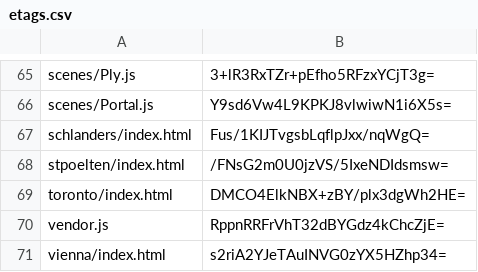
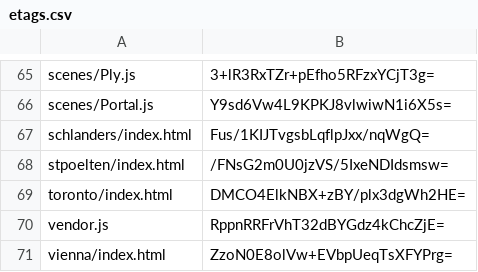
Before and after one commit to artificialmuseum/artificialmuseum.com, a CSV file: docs/etags.csv, drawn as a sheet; only a part is shown, gaps mark what is left out.

```diff
--- a/docs/etags.csv
+++ b/docs/etags.csv
@@ -70,2 +70,2 @@ toronto/index.html,DMCO4ElkNBX+zBY/plx3dgWh2HE=
 vendor.js,RppnRRFrVhT32dBYGdz4kChcZjE=
-vienna/index.html,s2riA2YJeTAuINVG0zYX5HZhp34=
+vienna/index.html,ZzoN0E8olVw+EVbpUeqTsXFYPrg=
```
Also changed, not shown: 2 other files.
